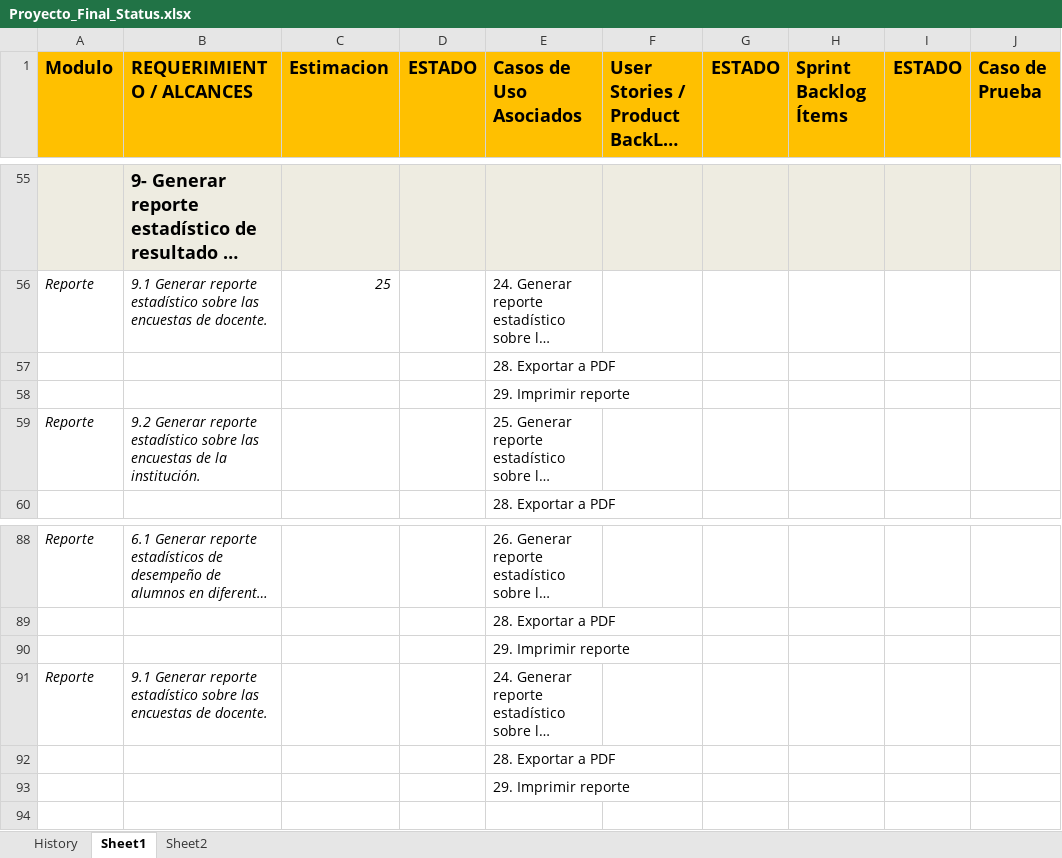
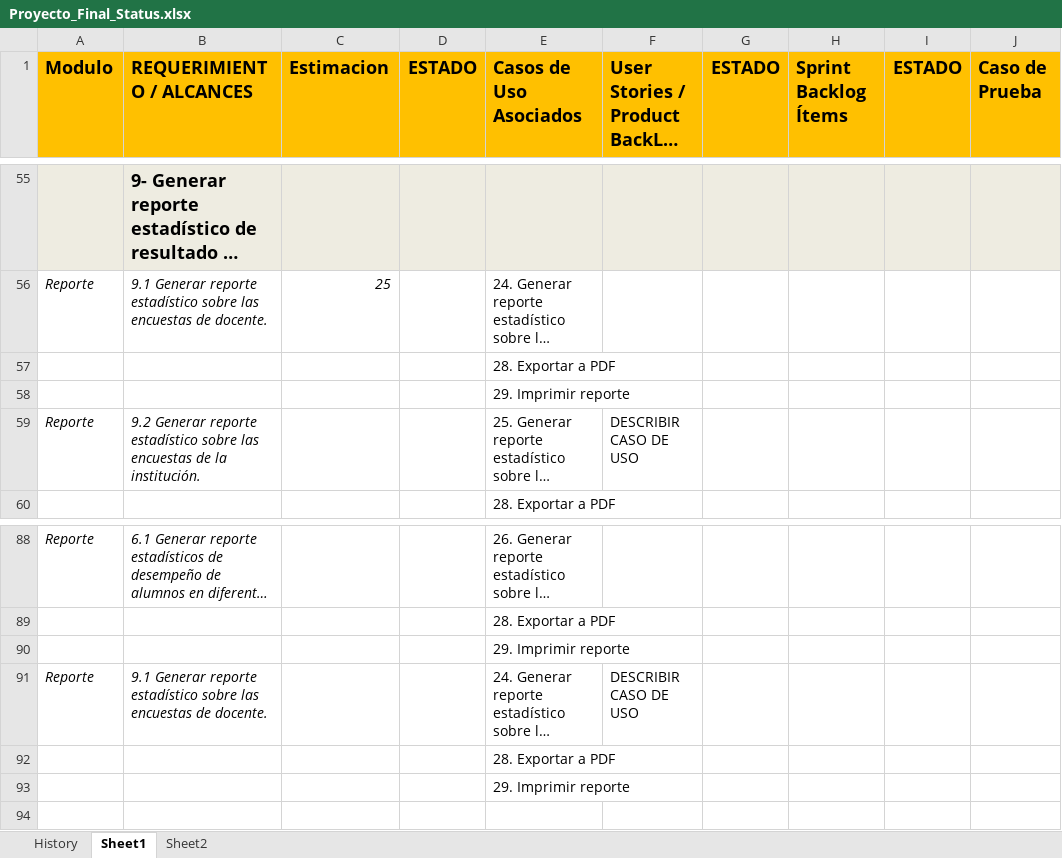
Before and after one commit to martinherr3/blpm, an Excel workbook: Docs/04-Requerimientos/Proyecto_Final_Status.xlsx, sheet Sheet1, drawn as a sheet; only a part is shown, gaps mark what is left out; long unchanged cells end in …; values as stored, in another font and other column widths than the file's, no borders; conditional formats not drawn; the diff covers the shown part only; the diff names each change by its address in the sheet, - before the commit and + after, or states it on an @@ line.

```diff
--- a/Docs/04-Requerimientos/Proyecto_Final_Status.xlsx (sheet Sheet1)
+++ b/Docs/04-Requerimientos/Proyecto_Final_Status.xlsx (sheet Sheet1)
-F59: (empty)
+F59: DESCRIBIR CASO DE USO
-F91: (empty)
+F91: DESCRIBIR CASO DE USO
```
Also changed, not shown: 25 edited cells elsewhere in this sheet.
